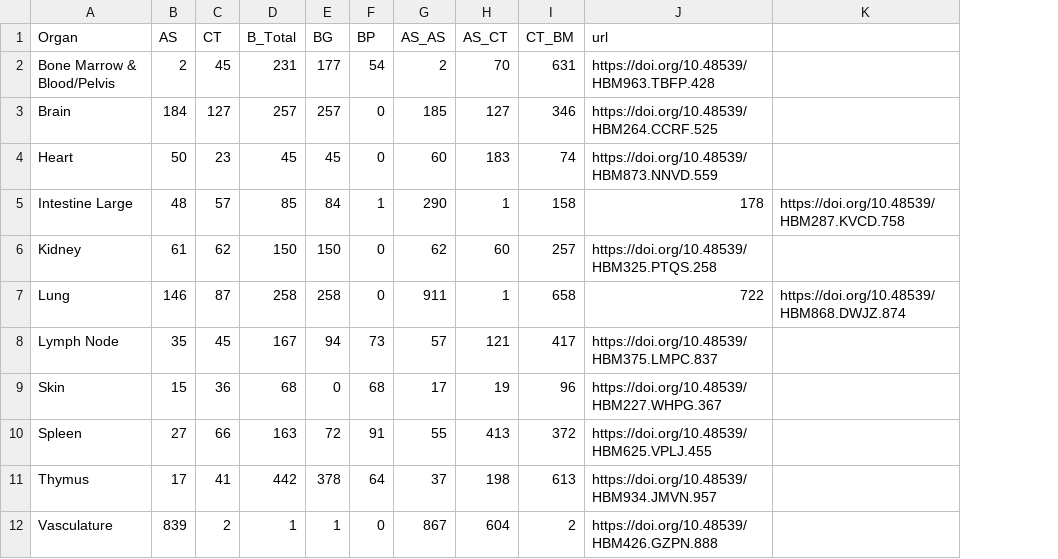
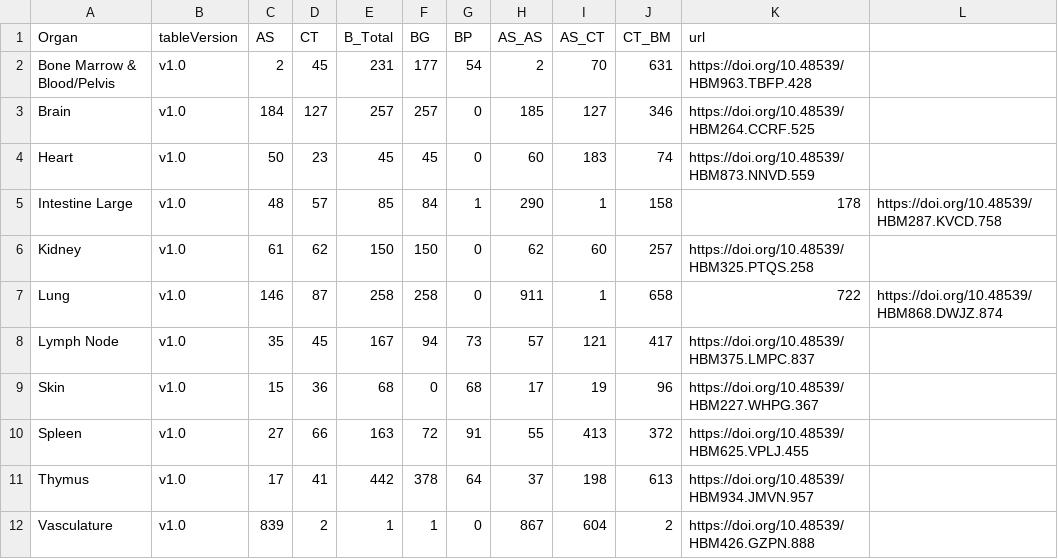
Before and after one commit to peterkienle/humanatlas.io, a CSV file: assets/table-data/release1.csv, drawn as a sheet; the diff names each change by its address in the sheet, - before the commit and + after, or states it on an @@ line.

```diff
--- a/assets/table-data/release1.csv
+++ b/assets/table-data/release1.csv
+column B (tableVersion), rows 2-12: all v1.0
```
Also changed, not shown: assets/table-data/release2.csv, assets/table-data/release3.csv, 5 other files.
